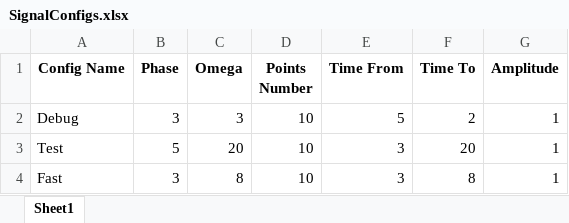
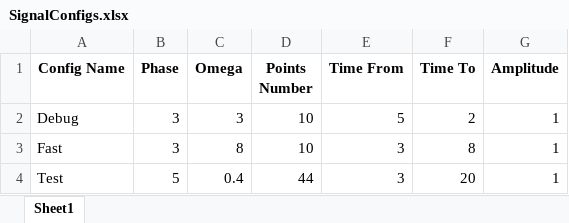
Before and after one commit to PashaIanko/DeltaCP-Application, an Excel workbook: SignalGenerationConfigs/SinusSignalConfigs/SignalConfigs.xlsx, sheet Sheet1, drawn as a sheet; values as stored, in another font and other column widths than the file's, no borders; removed rows and columns are numbered as before the commit, all else as after; the diff names each change by its address in the sheet, - before the commit and + after, or states it on an @@ line.

```diff
--- a/SignalGenerationConfigs/SinusSignalConfigs/SignalConfigs.xlsx (sheet Sheet1)
+++ b/SignalGenerationConfigs/SinusSignalConfigs/SignalConfigs.xlsx (sheet Sheet1)
-row 3: Test | 5 | 20 | 10 | 3 | 20 | 1
+row 4: Test | 5 | 0.4 | 44 | 3 | 20 | 1
```
Also changed, not shown: 4 other files.
